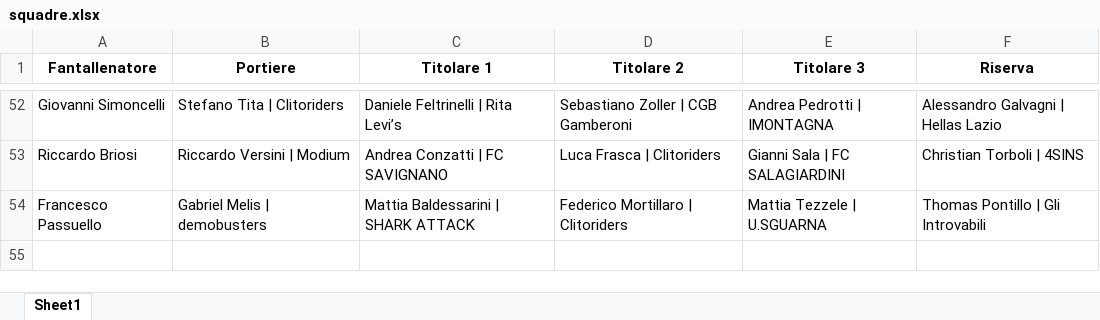
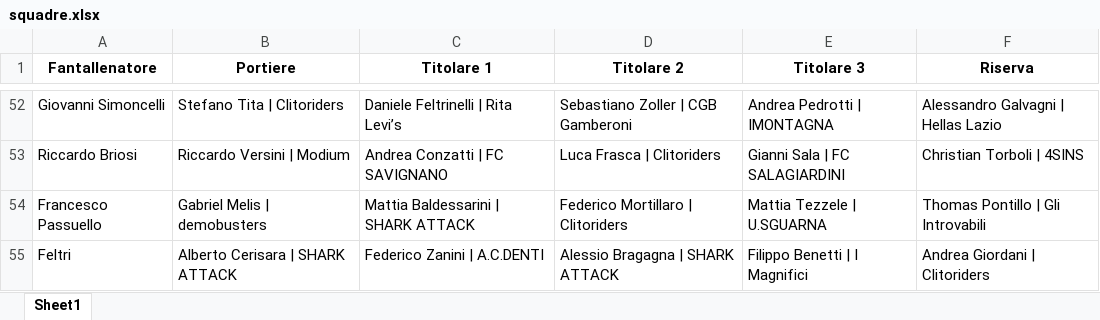
Before and after one commit to chumpblocckami/fantacalciosplash_lizzana, an Excel workbook: assets/2025/squadre.xlsx, sheet Sheet1, drawn as a sheet; only a part is shown, gaps mark what is left out; values as stored, in another font and other column widths than the file's, no borders; the diff names each change by its address in the sheet, - before the commit and + after, or states it on an @@ line.

Commit message:
Added Feltri team

```diff
--- a/assets/2025/squadre.xlsx (sheet Sheet1)
+++ b/assets/2025/squadre.xlsx (sheet Sheet1)
+row 55: Feltri | Alberto Cerisara | SHARK ATTACK | Federico Zanini | A.C.DENTI | Alessio Bragagna | SHARK ATTACK | Filippo Benetti | I Magnifici | Andrea Giordani | Clitoriders
```
